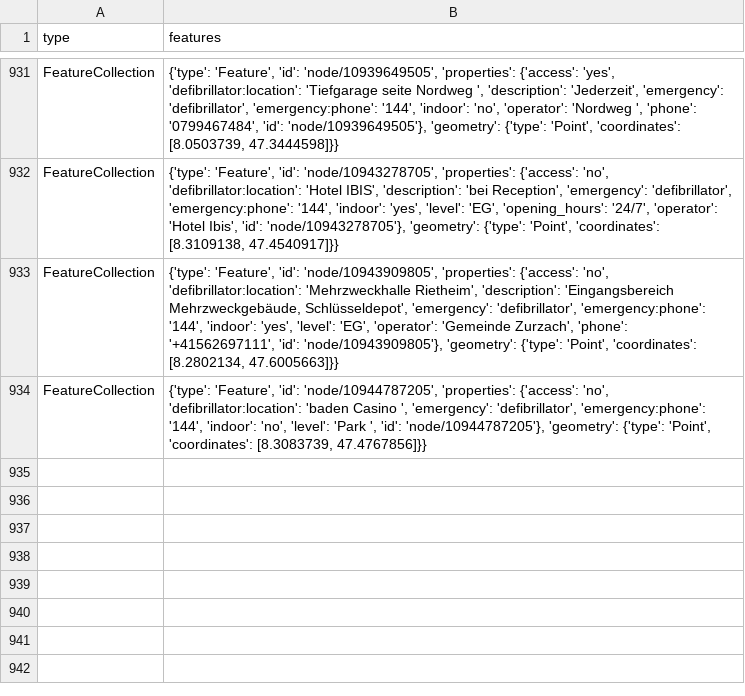
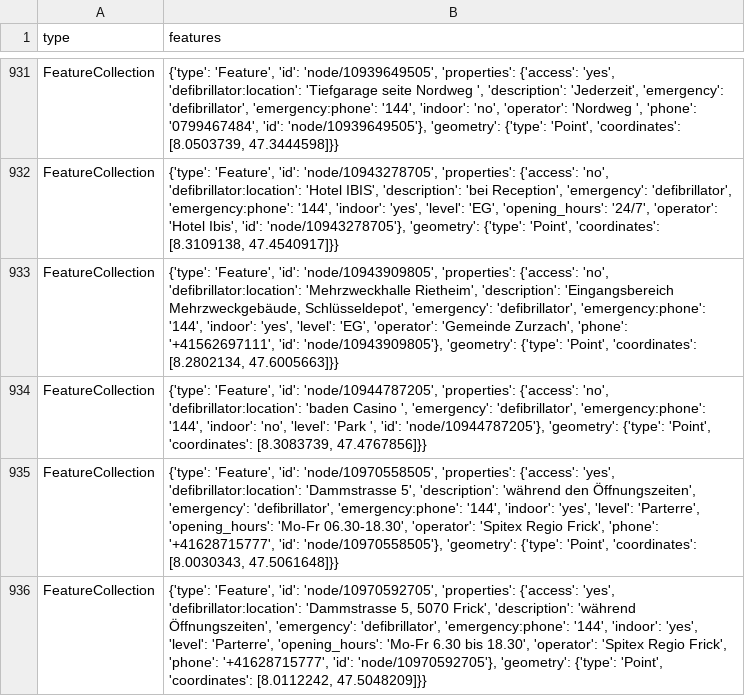
Before and after one commit to OpenBracketsCH/defi_data, a CSV file: data/csv/defis_kt_ag.csv, drawn as a sheet; only a part is shown, gaps mark what is left out.

```diff
--- a/data/csv/defis_kt_ag.csv
+++ b/data/csv/defis_kt_ag.csv
@@ -934 +934,3 @@ FeatureCollection,"{'type': 'Feature', 'id': 'node/10943909805', 'properties': {
 FeatureCollection,"{'type': 'Feature', 'id': 'node/10944787205', 'properties': {'access': 'no', 'defibrillator:location': 'baden Casino ', 'emergency': 'defibrillator', 'emergency:phone': '144', 'indoor': 'no', 'level': 'Park ', 'id': 'node/10944787205'}, 'geometry': {'type': 'Point', 'coordinates': [8.3083739, 47.4767856]}}"
+FeatureCollection,"{'type': 'Feature', 'id': 'node/10970558505', 'properties': {'access': 'yes', 'defibrillator:location': 'Dammstrasse 5', 'description': 'während den Öffnungszeiten', 'emergency': 'defibrillator', 'emergency:phone': '144', 'indoor': 'yes', 'level': 'Parterre', 'opening_hours': 'Mo-Fr 06.30-18.30', 'operator': 'Spitex Regio Frick', 'phone': '+41628715777', 'id': 'node/10970558505'}, 'geometry': {'type': 'Point', 'coordinates': [8.0030343, 47.5061648]}}"
+FeatureCollection,"{'type': 'Feature', 'id': 'node/10970592705', 'properties': {'access': 'yes', 'defibrillator:location': 'Dammstrasse 5, 5070 Frick', 'description': 'während Öffnungszeiten', 'emergency': 'defibrillator', 'emergency:phone': '144', 'indoor': 'yes', 'level': 'Parterre', 'opening_hours': 'Mo-Fr 6.30 bis 18.30', 'operator': 'Spitex Regio Frick', 'phone': '+41628715777', 'id': 'node/10970592705'}, 'geometry': {'type': 'Point', 'coordinates': [8.0112242, 47.5048209]}}"
```
Also changed, not shown: data/csv/defis_kt_so.csv, data/csv/defis_kt_zg.csv, 4 other files.
